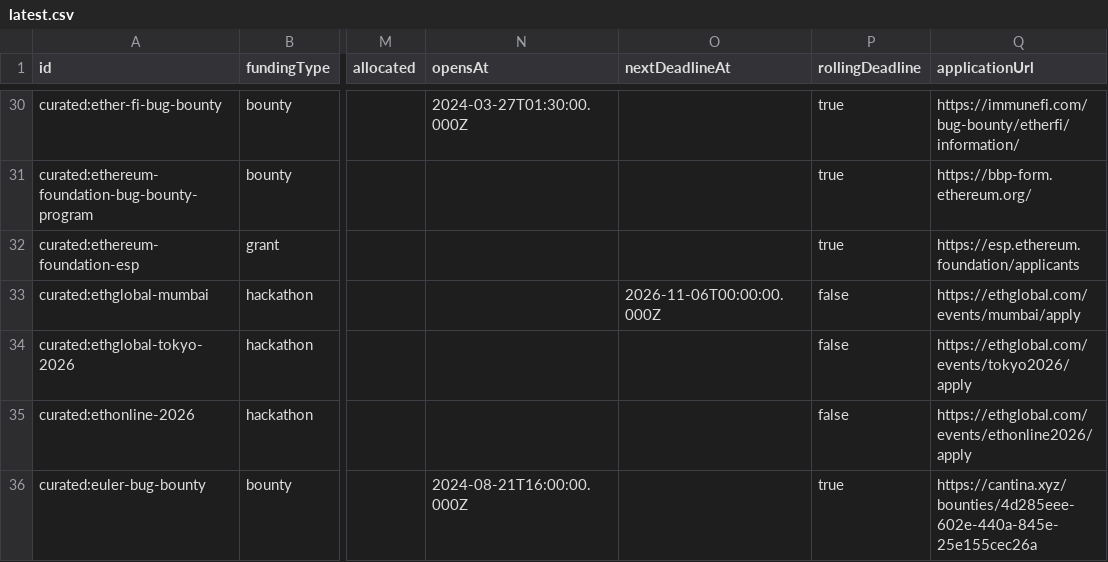
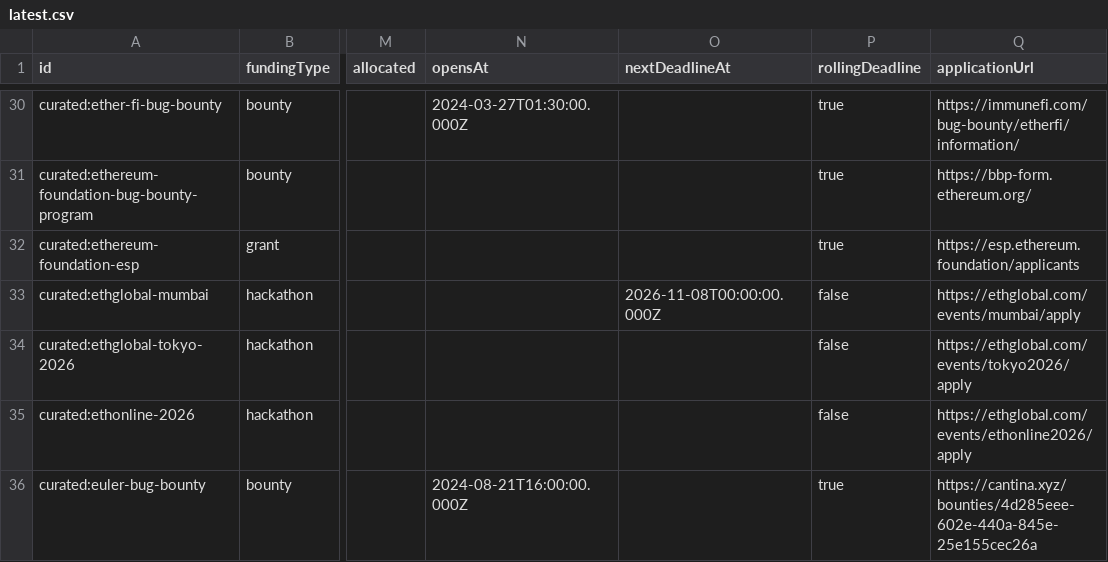
Before and after one commit to The-RFP-Hub/the-rfp-hub, a CSV file: exports/latest.csv, drawn as a sheet; only a part is shown, gaps mark what is left out; the diff names each change by its address in the sheet, - before the commit and + after, or states it on an @@ line.

```diff
--- a/exports/latest.csv
+++ b/exports/latest.csv
-O33 (nextDeadlineAt): 2026-11-06T00:00:00.000Z
+O33 (nextDeadlineAt): 2026-11-08T00:00:00.000Z
```
Also changed, not shown: 4 other files.
